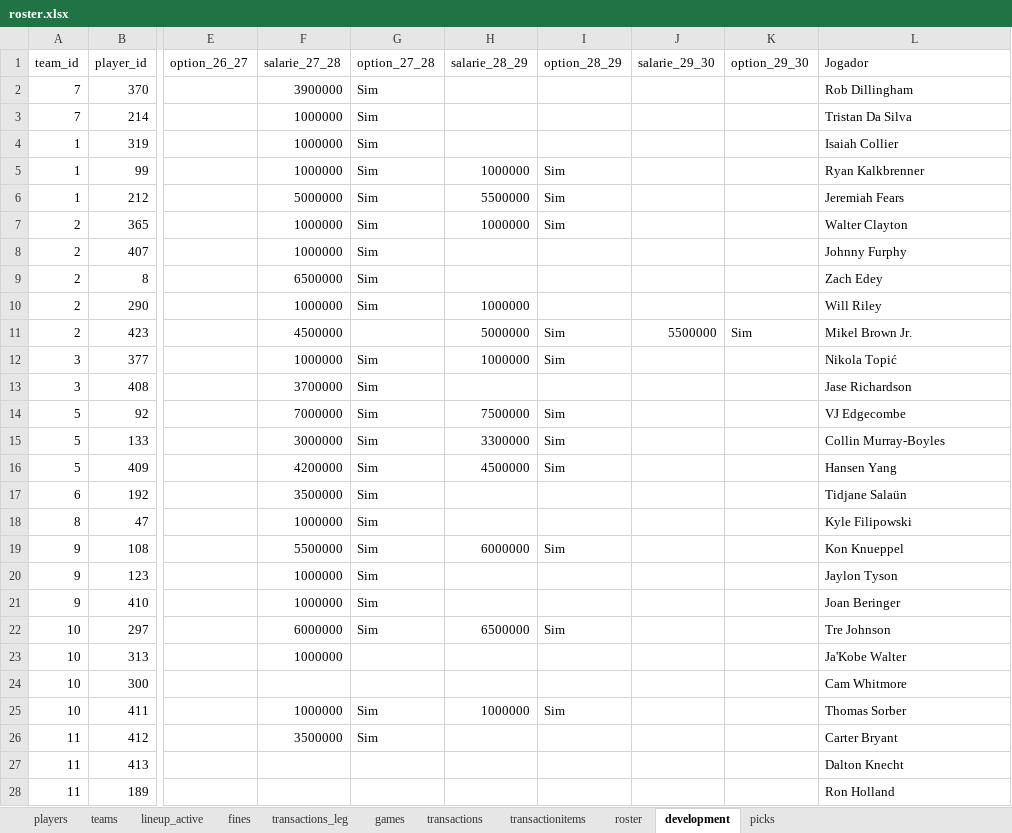
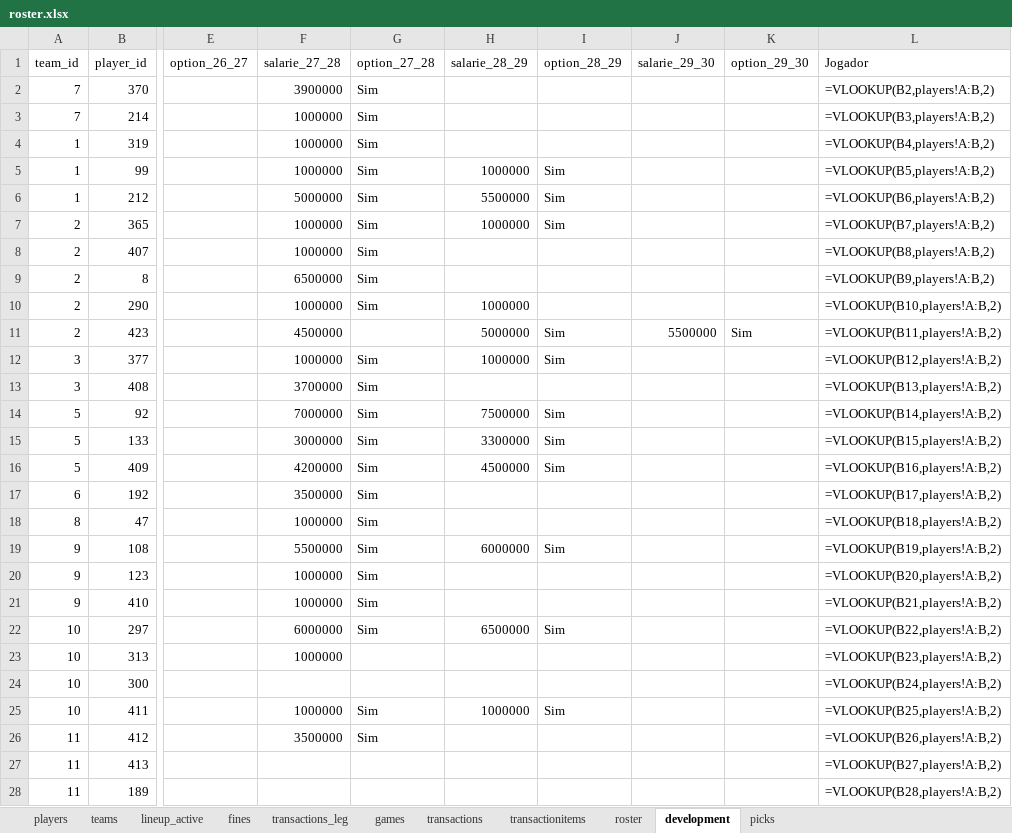
Before and after one commit to filipebrito23/Fantasy-unificado, an Excel workbook: roster.xlsx, sheet development, drawn as a sheet; only a part is shown, gaps mark what is left out; values as stored, in another font and other column widths than the file's, no borders; formulas without a stored value are shown as written; the diff covers the shown part only; the diff names each change by its address in the sheet, - before the commit and + after, or states it on an @@ line.

```diff
--- a/roster.xlsx (sheet development)
+++ b/roster.xlsx (sheet development)
-L2 (Jogador): Rob Dillingham
+L2 (Jogador): =VLOOKUP(B2,players!A:B,2)
-L3 (Jogador): Tristan Da Silva
+L3 (Jogador): =VLOOKUP(B3,players!A:B,2)
-L4 (Jogador): Isaiah Collier
+L4 (Jogador): =VLOOKUP(B4,players!A:B,2)
-L5 (Jogador): Ryan Kalkbrenner
+L5 (Jogador): =VLOOKUP(B5,players!A:B,2)
-L6 (Jogador): Jeremiah Fears
+L6 (Jogador): =VLOOKUP(B6,players!A:B,2)
-L7 (Jogador): Walter Clayton
+L7 (Jogador): =VLOOKUP(B7,players!A:B,2)
-L8 (Jogador): Johnny Furphy
+L8 (Jogador): =VLOOKUP(B8,players!A:B,2)
-L9 (Jogador): Zach Edey
+L9 (Jogador): =VLOOKUP(B9,players!A:B,2)
-L10 (Jogador): Will Riley
+L10 (Jogador): =VLOOKUP(B10,players!A:B,2)
-L11 (Jogador): Mikel Brown Jr.
+L11 (Jogador): =VLOOKUP(B11,players!A:B,2)
-L12 (Jogador): Nikola Topić
+L12 (Jogador): =VLOOKUP(B12,players!A:B,2)
-L13 (Jogador): Jase Richardson
+L13 (Jogador): =VLOOKUP(B13,players!A:B,2)
-L14 (Jogador): VJ Edgecombe
+L14 (Jogador): =VLOOKUP(B14,players!A:B,2)
-L15 (Jogador): Collin Murray-Boyles
+L15 (Jogador): =VLOOKUP(B15,players!A:B,2)
-L16 (Jogador): Hansen Yang
+L16 (Jogador): =VLOOKUP(B16,players!A:B,2)
-L17 (Jogador): Tidjane Salaün
+L17 (Jogador): =VLOOKUP(B17,players!A:B,2)
-L18 (Jogador): Kyle Filipowski
+L18 (Jogador): =VLOOKUP(B18,players!A:B,2)
-L19 (Jogador): Kon Knueppel
+L19 (Jogador): =VLOOKUP(B19,players!A:B,2)
-L20 (Jogador): Jaylon Tyson
+L20 (Jogador): =VLOOKUP(B20,players!A:B,2)
-L21 (Jogador): Joan Beringer
+L21 (Jogador): =VLOOKUP(B21,players!A:B,2)
-L22 (Jogador): Tre Johnson
+L22 (Jogador): =VLOOKUP(B22,players!A:B,2)
-L23 (Jogador): Ja'Kobe Walter
+L23 (Jogador): =VLOOKUP(B23,players!A:B,2)
-L24 (Jogador): Cam Whitmore
+L24 (Jogador): =VLOOKUP(B24,players!A:B,2)
-L25 (Jogador): Thomas Sorber
+L25 (Jogador): =VLOOKUP(B25,players!A:B,2)
-L26 (Jogador): Carter Bryant
+L26 (Jogador): =VLOOKUP(B26,players!A:B,2)
-L27 (Jogador): Dalton Knecht
+L27 (Jogador): =VLOOKUP(B27,players!A:B,2)
-L28 (Jogador): Ron Holland
+L28 (Jogador): =VLOOKUP(B28,players!A:B,2)
```
Also changed, not shown: 8 edited cells elsewhere in this sheet, sheet roster, sheet lineup_active, sheet transactionitems, sheet games, sheet transactions, sheet fines, 2 other files.
